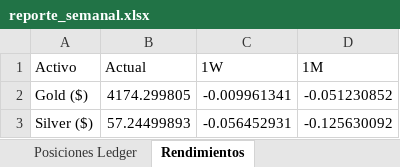
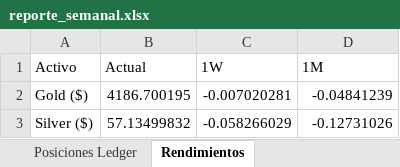
Before and after one commit to pseitler/River-Plate-Alpha, an Excel workbook: public/reporte_semanal.xlsx, sheet Rendimientos, drawn as a sheet; values as stored, in another font and other column widths than the file's, no borders; the diff names each change by its address in the sheet, - before the commit and + after, or states it on an @@ line.

Commit message:
Auto-update: Actualizacion diaria finalizada

```diff
--- a/public/reporte_semanal.xlsx (sheet Rendimientos)
+++ b/public/reporte_semanal.xlsx (sheet Rendimientos)
-B2 (Actual): 4174.299805
+B2 (Actual): 4186.700195
-C2 (1W): -0.009961341
+C2 (1W): -0.007020281
-D2 (1M): -0.051230852
+D2 (1M): -0.04841239
-B3 (Actual): 57.24499893
+B3 (Actual): 57.13499832
-C3 (1W): -0.056452931
+C3 (1W): -0.058266029
-D3 (1M): -0.125630092
+D3 (1M): -0.12731026
```
Also changed, not shown: sheet Módulos Quant, 1 other file.
